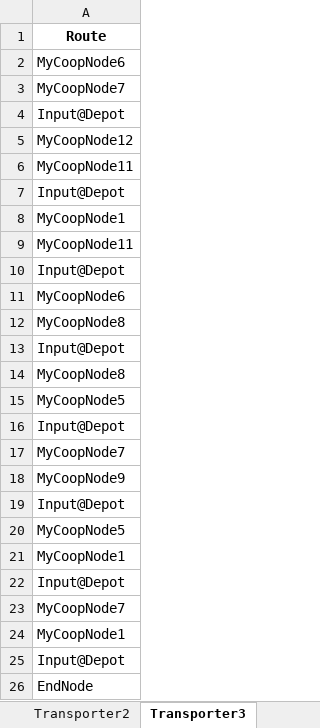
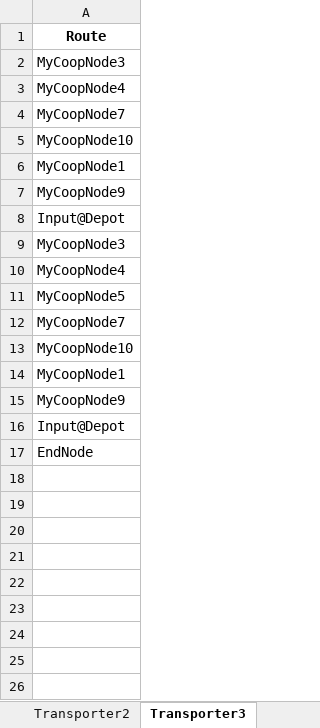
Before and after one commit to ausim/SimioWarehouseSystem, an Excel workbook: Route.xlsx, sheet Transporter3, drawn as a sheet; values as stored, in another font and other column widths than the file's, no borders; removed rows and columns are numbered as before the commit, all else as after; the diff names each change by its address in the sheet, - before the commit and + after, or states it on an @@ line.

Commit message:
V0.3 Update
Adjust the logic for route generator.
Update CoopModel.spfx based on the PickerTransporterCooperation model in SimioExampleModels repository

```diff
--- a/Route.xlsx (sheet Transporter3)
+++ b/Route.xlsx (sheet Transporter3)
-A2: MyCoopNode6
+A2: MyCoopNode3
+row 3: MyCoopNode4
-A5: Input@Depot
+A5: MyCoopNode10
-row 5: MyCoopNode12
-row 6: MyCoopNode11
-row 7: Input@Depot
-row 9: MyCoopNode11
-row 10: Input@Depot
-row 11: MyCoopNode6
-row 12: MyCoopNode8
-row 13: Input@Depot
-row 14: MyCoopNode8
-row 15: MyCoopNode5
-row 16: Input@Depot
+row 9: MyCoopNode3
+row 10: MyCoopNode4
-row 17: MyCoopNode7
+row 12: MyCoopNode7
+row 13: MyCoopNode10
-row 22: Input@Depot
-row 23: MyCoopNode7
-row 24: MyCoopNode1
+row 15: MyCoopNode9
```
Also changed, not shown: sheet Picker2, sheet Picker1, sheet Transporter1, sheet Transporter2, Order_Skus.xlsx, 4 other files.
